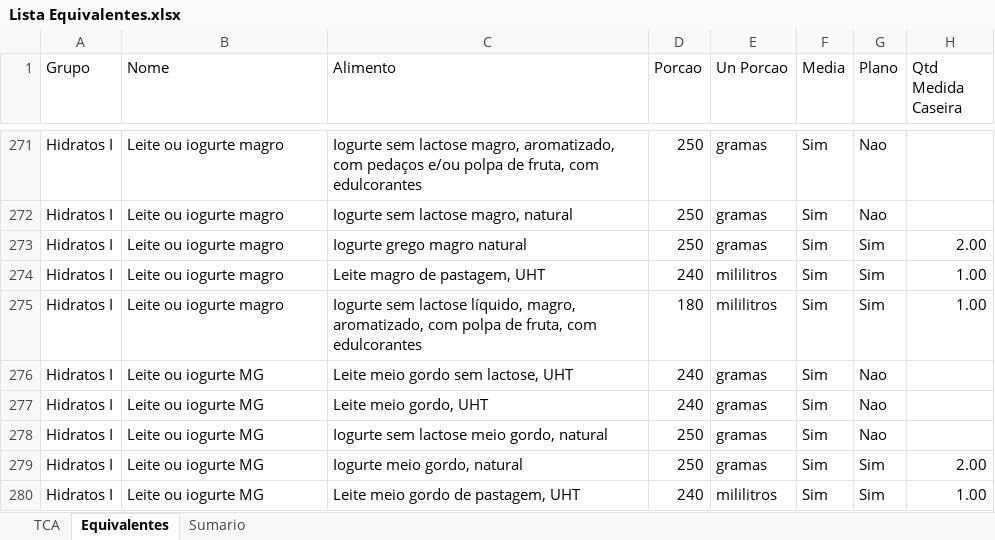
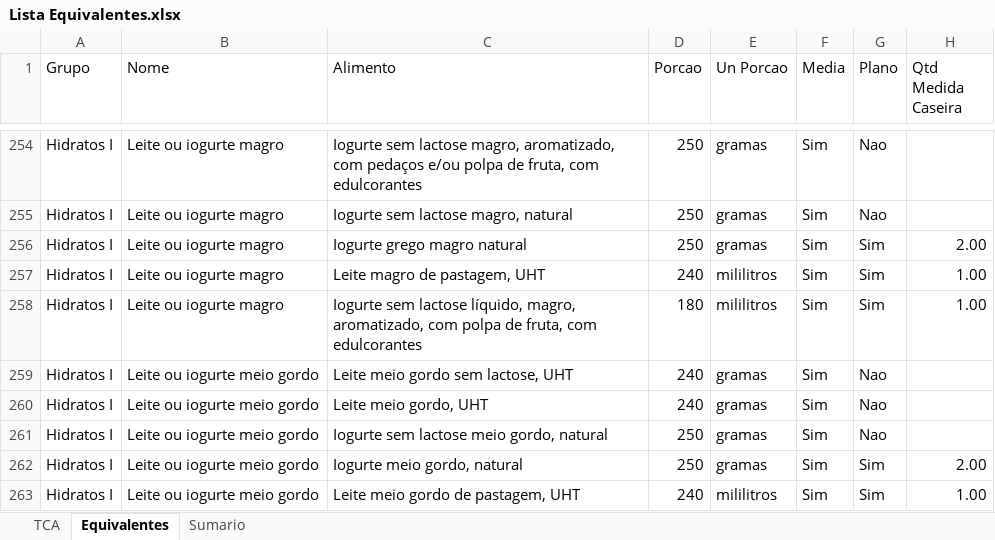
Before and after one commit to gonvideira/food-data, an Excel workbook: Lista Equivalentes.xlsx, sheet Equivalentes, drawn as a sheet; only a part is shown, gaps mark what is left out; values as stored, in another font and other column widths than the file's, no borders; conditional formats and table styles not drawn; addresses are those after the commit; the diff covers the shown part only; the diff names each change by its address in the sheet, - before the commit and + after, or states it on an @@ line.

```diff
--- a/Lista Equivalentes.xlsx (sheet Equivalentes)
+++ b/Lista Equivalentes.xlsx (sheet Equivalentes)
-B259:B263 (Nome): Leite ou iogurte MG
+B259:B263 (Nome): Leite ou iogurte meio gordo
```
Also changed, not shown: 4 added rows, 4 removed rows, 21 moved rows and 100 edited cells elsewhere in this sheet.
